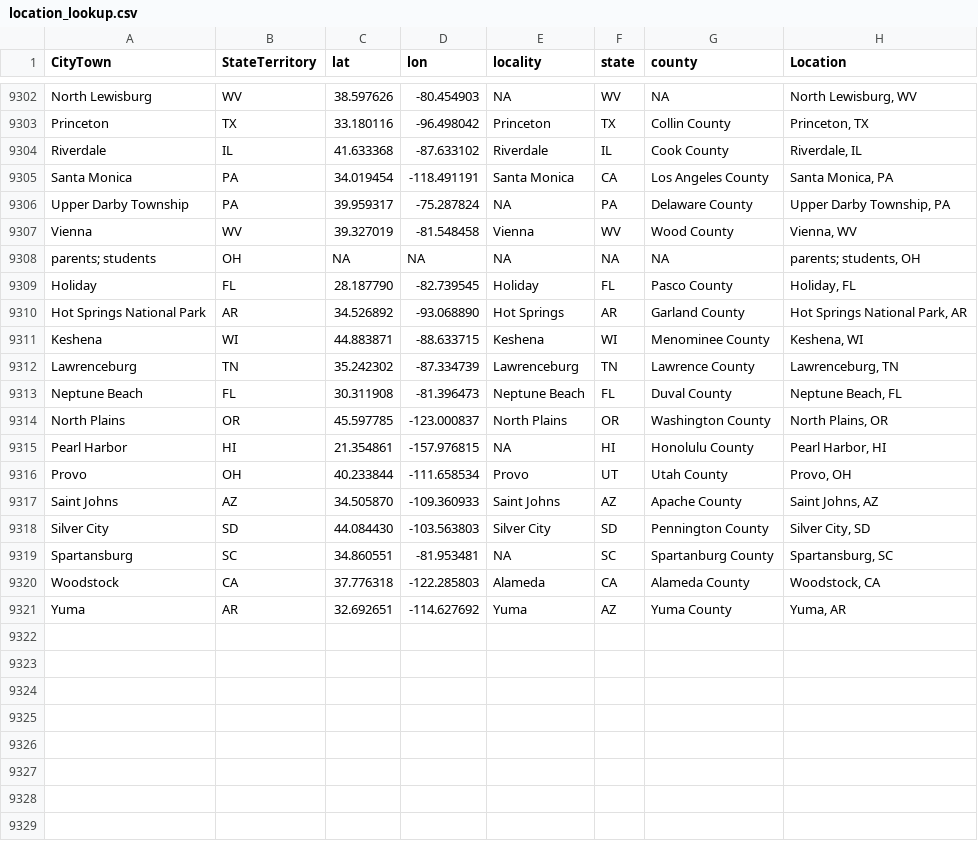
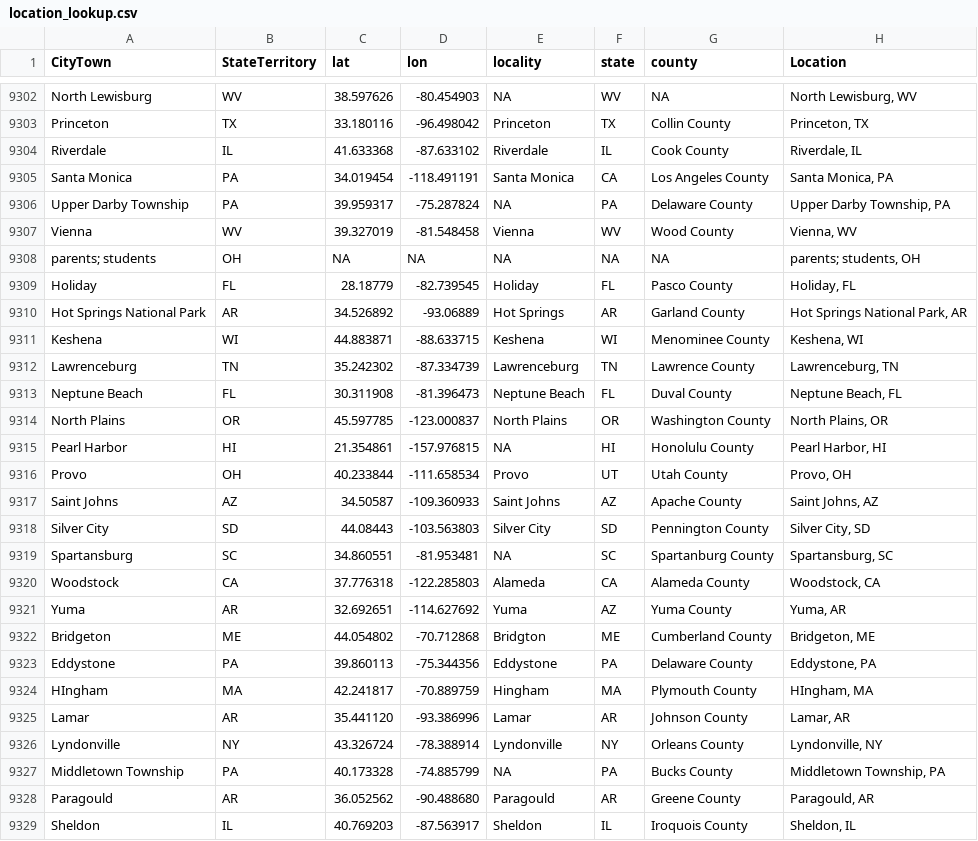
Before and after one commit to nonviolent-action-lab/crowd-counting-consortium, a CSV file: data_compilation/location_lookup.csv, drawn as a sheet; only a part is shown, gaps mark what is left out.

Commit message:
Weekly data update

```diff
--- a/data_compilation/location_lookup.csv
+++ b/data_compilation/location_lookup.csv
@@ -9308,4 +9308,4 @@
 "parents; students","OH",NA,NA,NA,NA,NA,"parents; students, OH"
-"Holiday","FL","28.187790","-82.739545","Holiday","FL","Pasco County","Holiday, FL"
-"Hot Springs National Park","AR","34.526892","-93.068890","Hot Springs","AR","Garland County","Hot Springs National Park, AR"
+"Holiday","FL","28.18779","-82.739545","Holiday","FL","Pasco County","Holiday, FL"
+"Hot Springs National Park","AR","34.526892","-93.06889","Hot Springs","AR","Garland County","Hot Springs National Park, AR"
 "Keshena","WI","44.883871","-88.633715","Keshena","WI","Menominee County","Keshena, WI"
@@ -9316,4 +9316,4 @@
 "Provo","OH","40.233844","-111.658534","Provo","UT","Utah County","Provo, OH"
-"Saint Johns","AZ","34.505870","-109.360933","Saint Johns","AZ","Apache County","Saint Johns, AZ"
-"Silver City","SD","44.084430","-103.563803","Silver City","SD","Pennington County","Silver City, SD"
+"Saint Johns","AZ","34.50587","-109.360933","Saint Johns","AZ","Apache County","Saint Johns, AZ"
+"Silver City","SD","44.08443","-103.563803","Silver City","SD","Pennington County","Silver City, SD"
 "Spartansburg","SC","34.860551","-81.953481",NA,"SC","Spartanburg County","Spartansburg, SC"
@@ -9321 +9321,9 @@
 "Yuma","AR","32.692651","-114.627692","Yuma","AZ","Yuma County","Yuma, AR"
+"Bridgeton","ME","44.054802","-70.712868","Bridgton","ME","Cumberland County","Bridgeton, ME"
+"Eddystone","PA","39.860113","-75.344356","Eddystone","PA","Delaware County","Eddystone, PA"
+"HIngham","MA","42.241817","-70.889759","Hingham","MA","Plymouth County","HIngham, MA"
+"Lamar","AR","35.441120","-93.386996","Lamar","AR","Johnson County","Lamar, AR"
+"Lyndonville","NY","43.326724","-78.388914","Lyndonville","NY","Orleans County","Lyndonville, NY"
+"Middletown Township","PA","40.173328","-74.885799",NA,"PA","Bucks County","Middletown Township, PA"
+"Paragould","AR","36.052562","-90.488680","Paragould","AR","Greene County","Paragould, AR"
+"Sheldon","IL","40.769203","-87.563917","Sheldon","IL","Iroquois County","Sheldon, IL"
```
Also changed, not shown: 1 other file.
